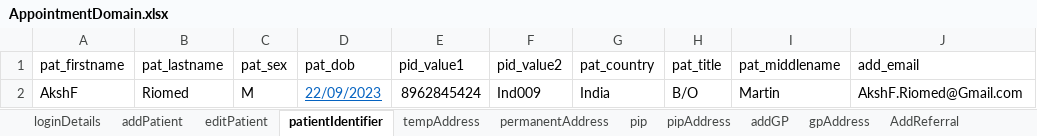
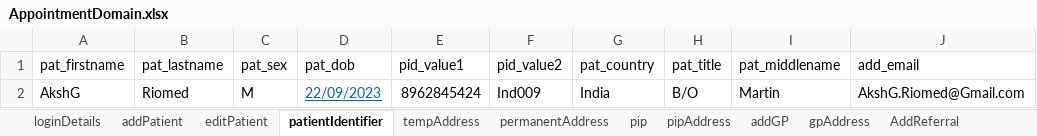
Before and after one commit to manojvyavahare27/ReleaseC4Automation, an Excel workbook: ExcelFiles/AppointmentDomain.xlsx, sheet patientIdentifier, drawn as a sheet; values as stored, in another font and other column widths than the file's, no borders; the diff names each change by its address in the sheet, - before the commit and + after, or states it on an @@ line.

```diff
--- a/ExcelFiles/AppointmentDomain.xlsx (sheet patientIdentifier)
+++ b/ExcelFiles/AppointmentDomain.xlsx (sheet patientIdentifier)
-A2 (pat_firstname): AkshF
+A2 (pat_firstname): AkshG
-J2 (add_email): AkshF.Riomed@Gmail.com
+J2 (add_email): AkshG.Riomed@Gmail.com
```
Also changed, not shown: sheet addEditAppointments, sheet rescheduleAppointments, sheet appRoomRemoved, sheet CancelBookAppointment, sheet bookNewAppointments, sheet nextAvailAppointments, 3 more sheets.
